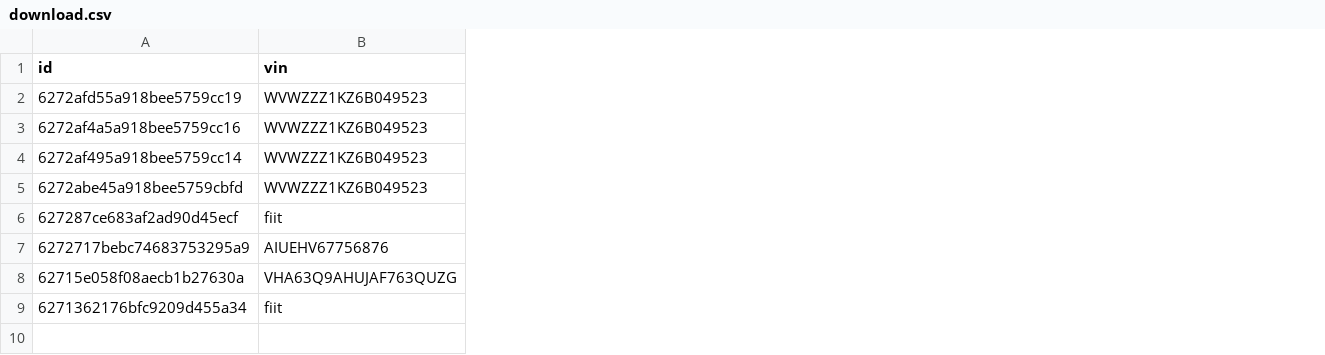
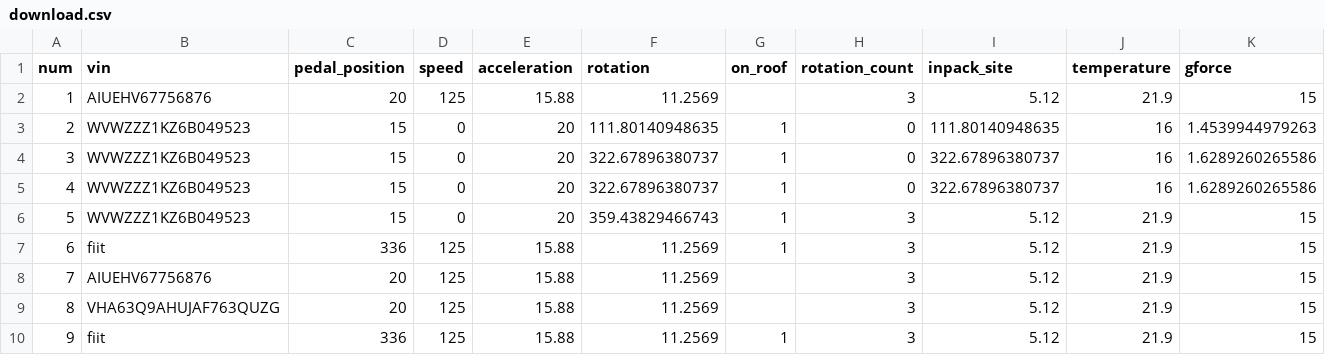
Before and after one commit to DanielCok17/Bakalarka-frontend, a CSV file: appka/public/files/download.csv, drawn as a sheet; removed rows and columns are numbered as before the commit, all else as after; the diff names each change by its address in the sheet, - before the commit and + after, or states it on an @@ line.

```diff
--- a/appka/public/files/download.csv
+++ b/appka/public/files/download.csv
-column A (id), rows 2-9: 6272afd55a918bee5759cc19 | 6272af4a5a918bee5759cc16 | 6272af495a918bee5759cc14 | 6272abe45a918bee5759cbfd | 627287ce683af2ad90d45ecf | 6272717bebc74683753295a9 | 62715e058f08aecb1b27630a | 6271362176bfc9209d455a34
+column A (num), rows 3-10: 2 | 3 | 4 | 5 | 6 | 7 | 8 | 9
+column C (pedal_position), rows 3-10: 15 | 15 | 15 | 15 | 336 | 20 | 20 | 336
+column D (speed), rows 3-10: 0 | 0 | 0 | 0 | 125 | 125 | 125 | 125
+column E (acceleration), rows 3-10: 20 | 20 | 20 | 20 | 15.88 | 15.88 | 15.88 | 15.88
+column F (rotation), rows 3-10: 111.80140948635 | 322.67896380737 | 322.67896380737 | 359.43829466743 | 11.2569 | 11.2569 | 11.2569 | 11.2569
+column G (on_roof), rows 3-10: 1 | 1 | 1 | 1 | 1 |  |  | 1
+column H (rotation_count), rows 3-10: 0 | 0 | 0 | 3 | 3 | 3 | 3 | 3
+column I (inpack_site), rows 3-10: 111.80140948635 | 322.67896380737 | 322.67896380737 | 5.12 | 5.12 | 5.12 | 5.12 | 5.12
+column J (temperature), rows 3-10: 16 | 16 | 16 | 21.9 | 21.9 | 21.9 | 21.9 | 21.9
+column K (gforce), rows 3-10: 1.4539944979263 | 1.6289260265586 | 1.6289260265586 | 15 | 15 | 15 | 15 | 15
+row 2: 1 | AIUEHV67756876 | 20 | 125 | 15.88 | 11.2569 |  | 3 | 5.12 | 21.9 | 15
```
Also changed, not shown: 6 other files.
